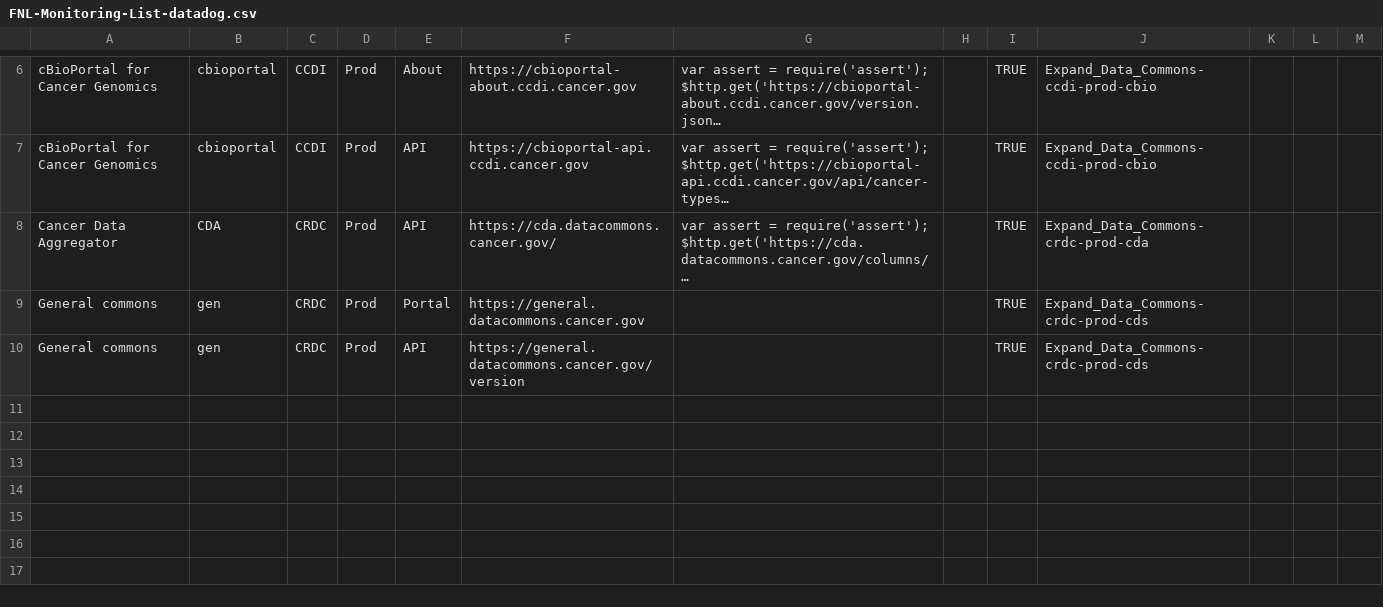
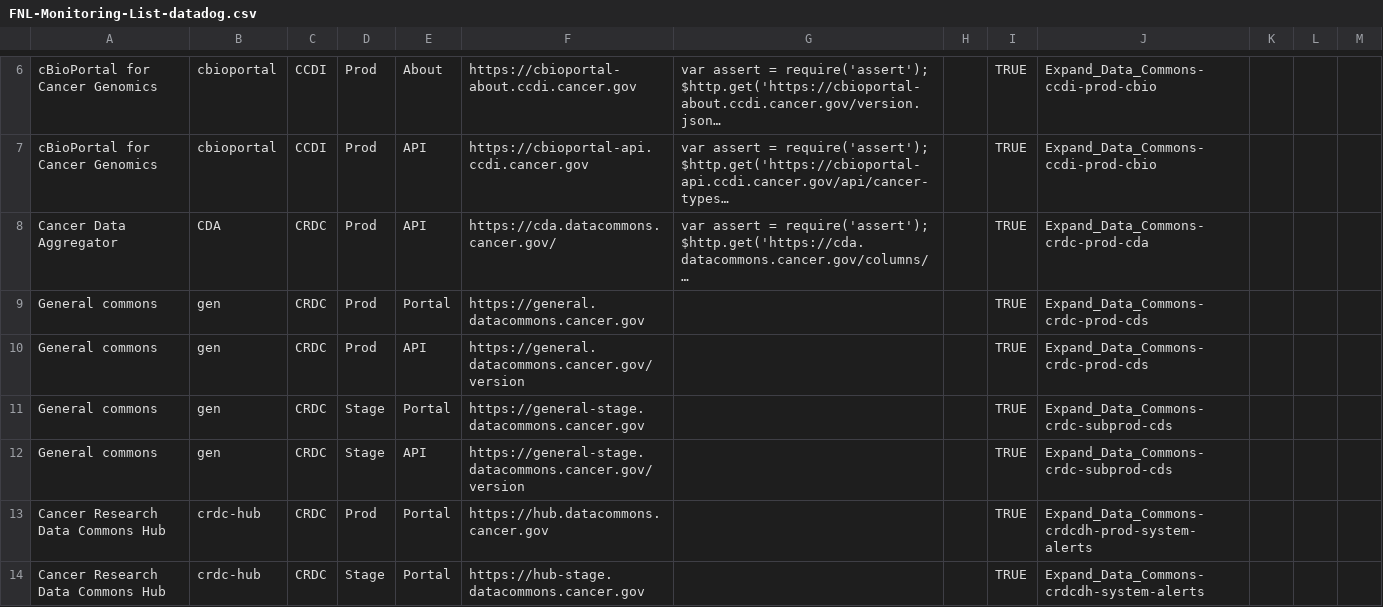
Before and after one commit to CBIIT/datacommons-devops, a CSV file: monitoring/FNL-Monitoring-List-datadog.csv, drawn as a sheet; only a part is shown, gaps mark what is left out; long unchanged cells end in …; the diff names each change by its address in the sheet, - before the commit and + after, or states it on an @@ line.

Commit message:
added records to the monitoring csv

```diff
--- a/monitoring/FNL-Monitoring-List-datadog.csv
+++ b/monitoring/FNL-Monitoring-List-datadog.csv
+row 11: General commons | gen | CRDC | Stage | Portal | https://general-stage.datacommons.cancer.gov |  |  | TRUE | Expand_Data_Commons-crdc-subprod-cds
+row 12: General commons | gen | CRDC | Stage | API | https://general-stage.datacommons.cancer.gov/version |  |  | TRUE | Expand_Data_Commons-crdc-subprod-cds
+row 13: Cancer Research Data Commons Hub | crdc-hub | CRDC | Prod | Portal | https://hub.datacommons.cancer.gov |  |  | TRUE | Expand_Data_Commons-crdcdh-prod-system-alerts
+row 14: Cancer Research Data Commons Hub | crdc-hub | CRDC | Stage | Portal | https://hub-stage.datacommons.cancer.gov |  |  | TRUE | Expand_Data_Commons-crdcdh-system-alerts
```
